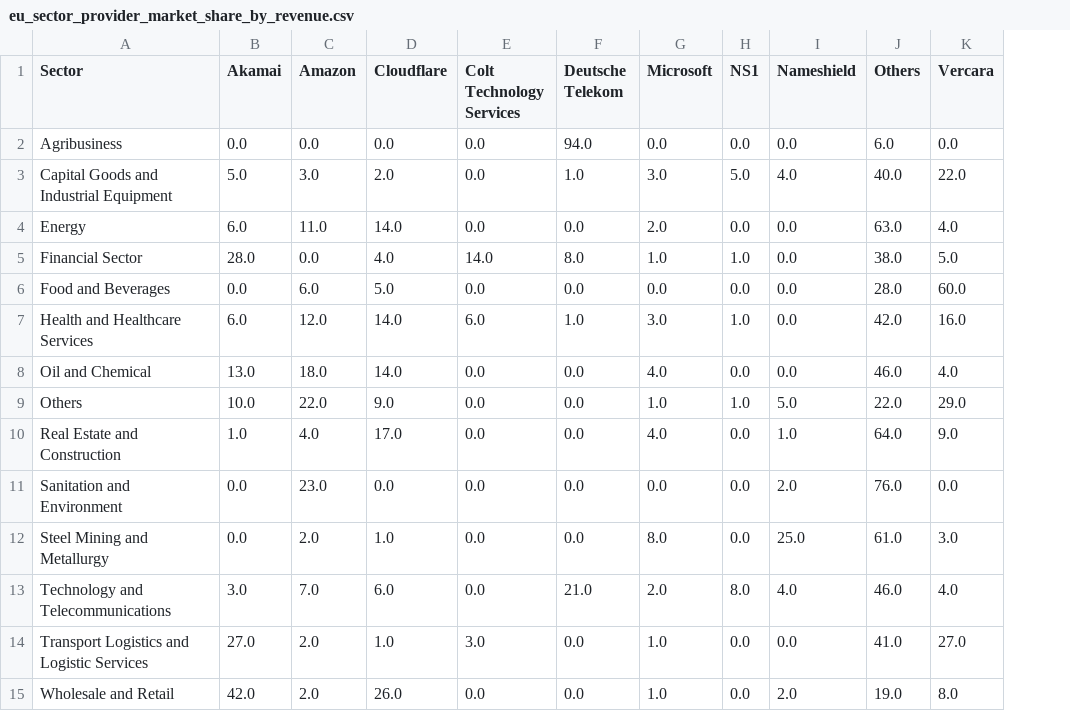
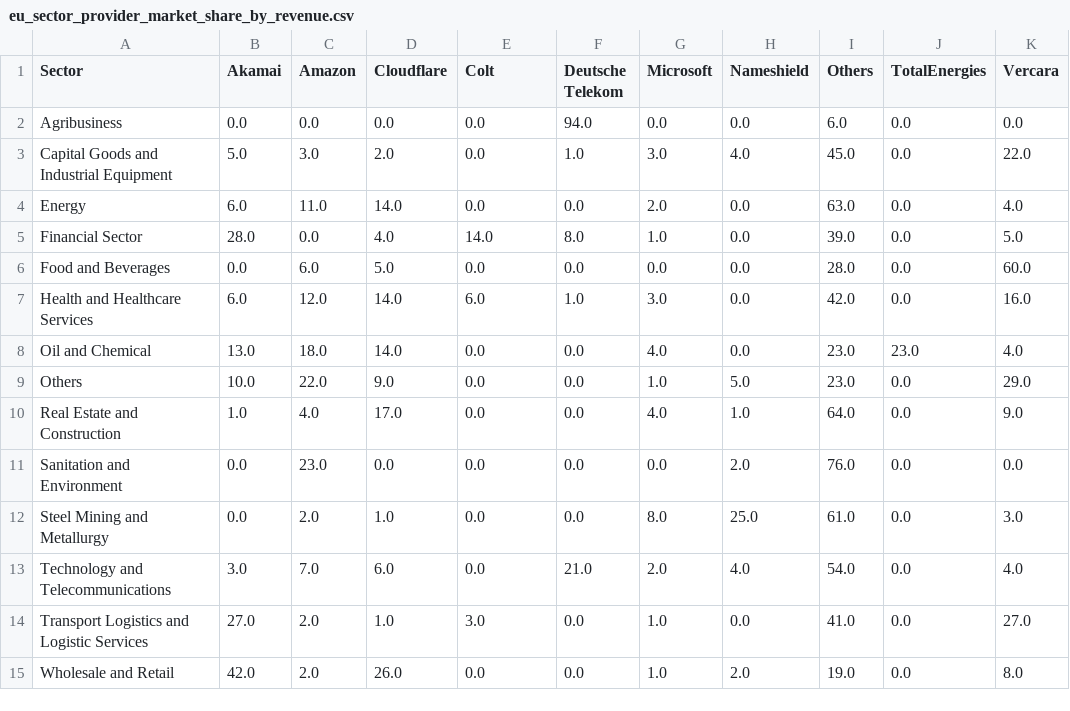
Before and after one commit to fsbertoglio/DNS-Centralization-CompaniesMarketCap, a CSV file: dns-scripts/analysis/tables/eu_sector_provider_market_share_by_revenue.csv, drawn as a sheet; only a part is shown; removed rows and columns are numbered as before the commit, all else as after; the diff names each change by its address in the sheet, - before the commit and + after, or states it on an @@ line.

```diff
--- a/dns-scripts/analysis/tables/eu_sector_provider_market_share_by_revenue.csv
+++ b/dns-scripts/analysis/tables/eu_sector_provider_market_share_by_revenue.csv
-column H (NS1), rows 2-15: 0.0 | 5.0 | 0.0 | 1.0 | 0.0 | 1.0 | 0.0 | 1.0 | 0.0 | 0.0 | 0.0 | 8.0 | 0.0 | 0.0
+column J (TotalEnergies), rows 2-15: 0.0 | 0.0 | 0.0 | 0.0 | 0.0 | 0.0 | 23.0 | 0.0 | 0.0 | 0.0 | 0.0 | 0.0 | 0.0 | 0.0
-E1: Colt Technology Services
+E1: Colt
-I3 (Others): 40.0
+I3 (Others): 45.0
-I5 (Others): 38.0
+I5 (Others): 39.0
-I8 (Others): 46.0
+I8 (Others): 23.0
-I9 (Others): 22.0
+I9 (Others): 23.0
-I13 (Others): 46.0
+I13 (Others): 54.0
```
Also changed, not shown: dns-scripts/analysis/tables/eu_dominant_country_provider_distribution_by_count.csv, dns-scripts/analysis/tables/eu_dominant_country_provider_distribution_by_revenue.csv, 44 other files.
